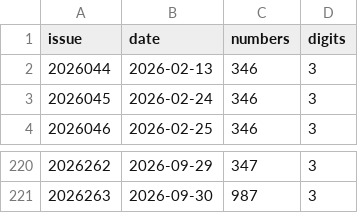
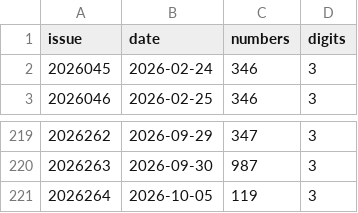
Before and after one commit to wzt0609/lottery-predictor, a CSV file: data_v2/fc3d.csv, drawn as a sheet; only a part is shown, gaps mark what is left out.

```diff
--- a/data_v2/fc3d.csv
+++ b/data_v2/fc3d.csv
@@ -1,3 +1,2 @@
 issue,date,numbers,digits
-2026044,2026-02-13,346,3
 2026045,2026-02-24,346,3
@@ -221 +220,2 @@ issue,date,numbers,digits
 2026263,2026-09-30,987,3
+2026264,2026-10-05,119,3
```
Also changed, not shown: data/fc3d.csv, data/pls.csv, 9 other files.
